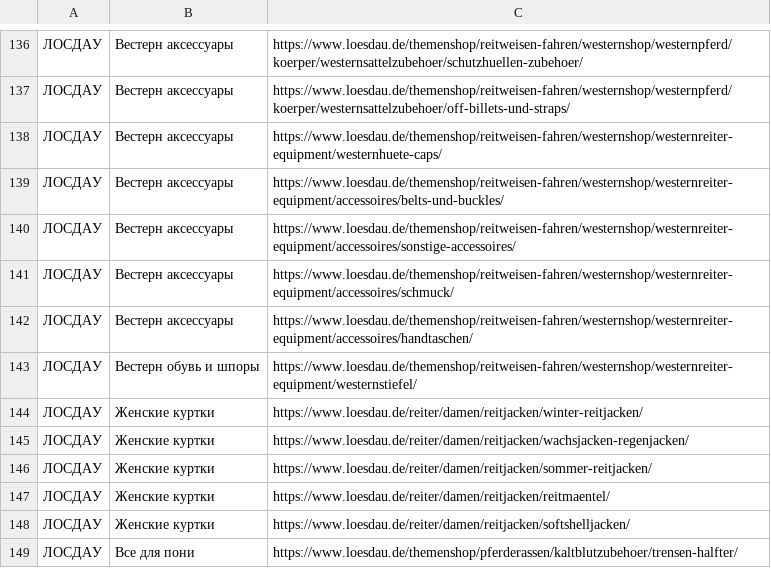
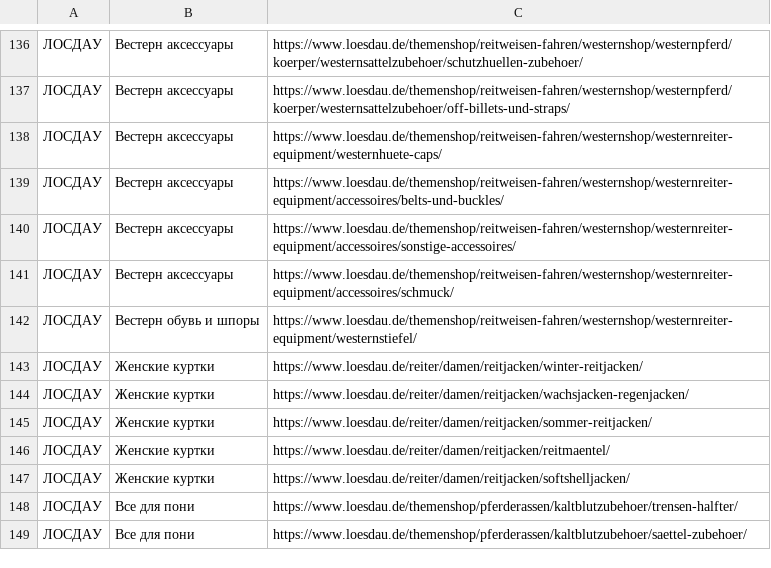
Before and after one commit to ByAVM/galop_parser_v3, a CSV file: files/_ЛОСДАУ_15234831.csv, drawn as a sheet; only a part is shown, gaps mark what is left out; the shorter side is filled out with more unchanged rows.

```diff
--- a/files/_ЛОСДАУ_15234831.csv
+++ b/files/_ЛОСДАУ_15234831.csv
@@ -141,3 +141,2 @@
 ЛОСДАУ,Вестерн аксессуары,https://www.loesdau.de/themenshop/reitweisen-fahren/westernshop/westernreiter-equipment/accessoires/schmuck/
-ЛОСДАУ,Вестерн аксессуары,https://www.loesdau.de/themenshop/reitweisen-fahren/westernshop/westernreiter-equipment/accessoires/handtaschen/
 ЛОСДАУ,Вестерн обувь и шпоры,https://www.loesdau.de/themenshop/reitweisen-fahren/westernshop/westernreiter-equipment/westernstiefel/
```
Also changed, not shown: 1 other file.
